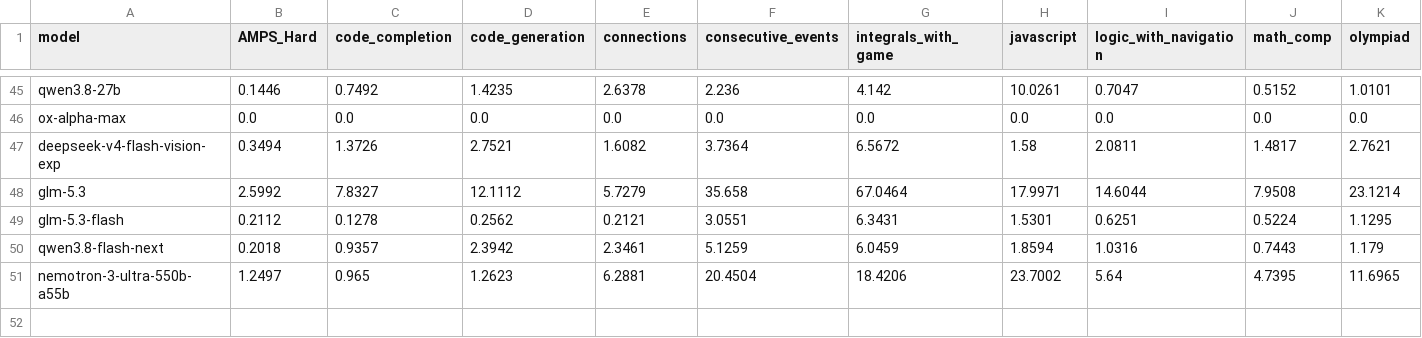
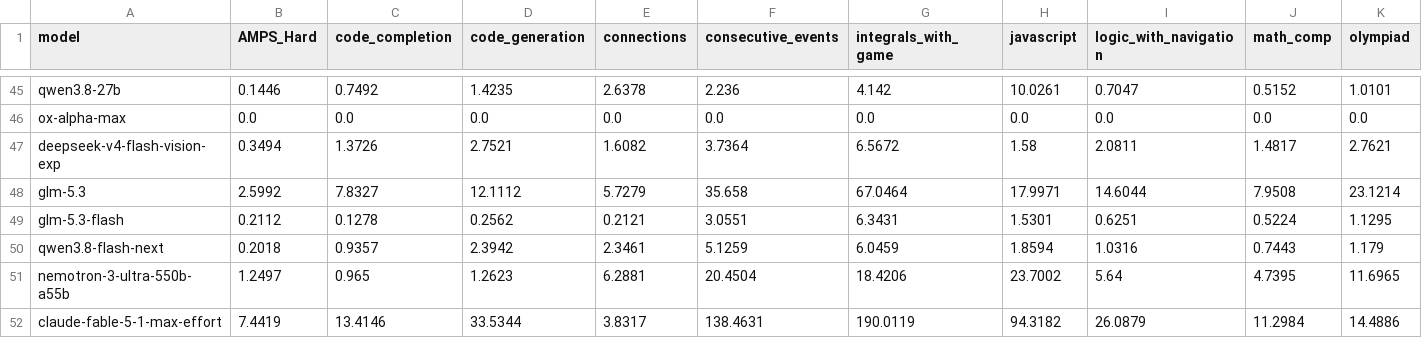
Before and after one commit to LiveBench/new-livebench, a CSV file: public/cost_2026_06_25.csv, drawn as a sheet; only a part is shown, gaps mark what is left out; rows hold the shown columns only; the diff names each change by its address in the sheet, - before the commit and + after, or states it on an @@ line.

```diff
--- a/public/cost_2026_06_25.csv
+++ b/public/cost_2026_06_25.csv
+row 52: claude-fable-5-1-max-effort | 7.4419 | 13.4146 | 33.5344 | 3.8317 | 138.4631 | 190.0119 | 94.3182 | 26.0879 | 11.2984 | 14.4886
```
Also changed, not shown: 1 other file.
